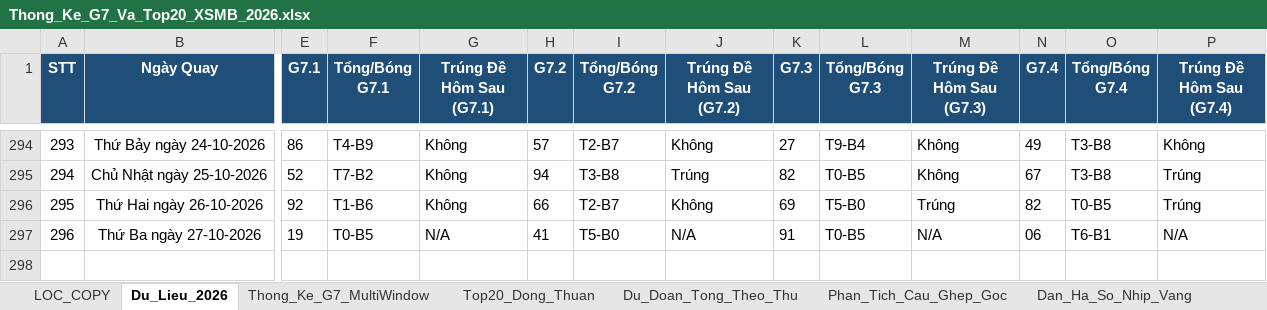
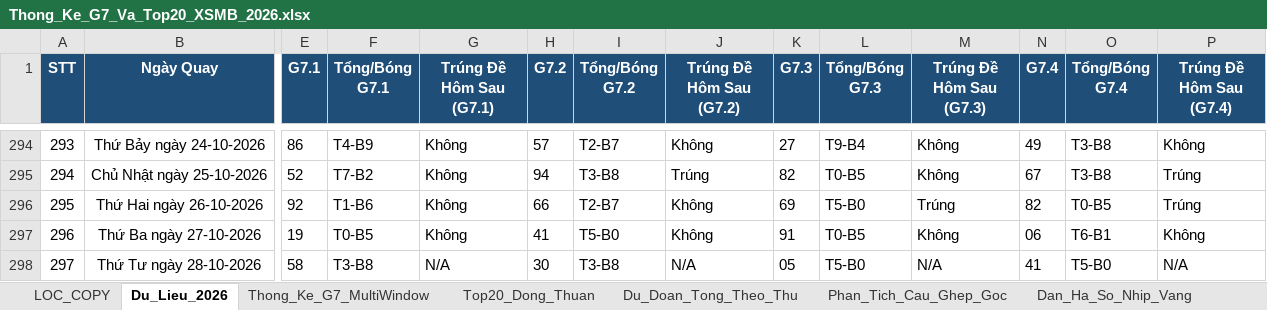
Before and after one commit to happiness2286-dot/logistic, an Excel workbook: Thong_Ke_G7_Va_Top20_XSMB_2026.xlsx, sheet Du_Lieu_2026, drawn as a sheet; only a part is shown, gaps mark what is left out; values as stored, in another font and other column widths than the file's, no borders; rows hold the shown columns only; the diff names each change by its address in the sheet, - before the commit and + after, or states it on an @@ line.

```diff
--- a/Thong_Ke_G7_Va_Top20_XSMB_2026.xlsx (sheet Du_Lieu_2026)
+++ b/Thong_Ke_G7_Va_Top20_XSMB_2026.xlsx (sheet Du_Lieu_2026)
-G297 (Trúng Đề Hôm Sau (G7.1)): N/A
+G297 (Trúng Đề Hôm Sau (G7.1)): Không
-J297 (Trúng Đề Hôm Sau (G7.2)): N/A
+J297 (Trúng Đề Hôm Sau (G7.2)): Không
-M297 (Trúng Đề Hôm Sau (G7.3)): N/A
+M297 (Trúng Đề Hôm Sau (G7.3)): Không
-P297 (Trúng Đề Hôm Sau (G7.4)): N/A
+P297 (Trúng Đề Hôm Sau (G7.4)): Không
+row 298: 297 | Thứ Tư ngày 28-10-2026 | 58 | T3-B8 | N/A | 30 | T3-B8 | N/A | 05 | T5-B0 | N/A | 41 | T5-B0 | N/A
```
Also changed, not shown: sheet Lich_Su_Nuoi_Khung_3Ngay, sheet Top20_Dong_Thuan, sheet Dan_Ha_So_Nhip_Vang, sheet Thong_Ke_Nang_Cao_G7, sheet Thong_Ke_G7_MultiWindow, sheet Du_Doan_Tong_Theo_Thu, 2 more sheets, 9 other files.
